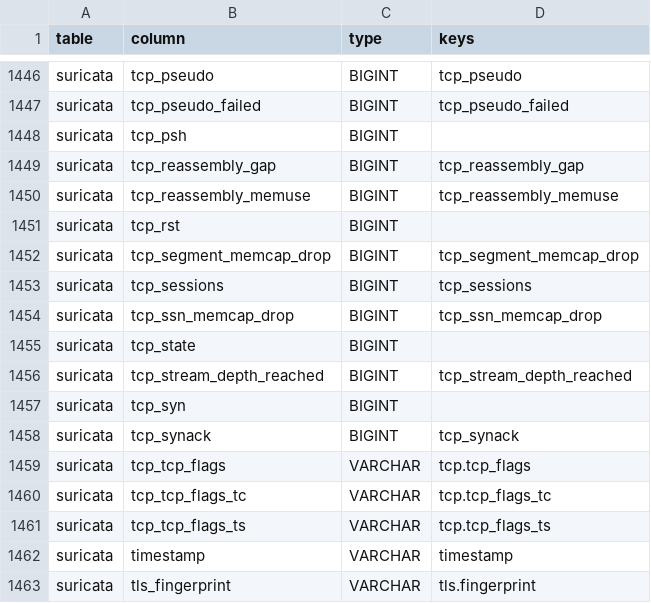
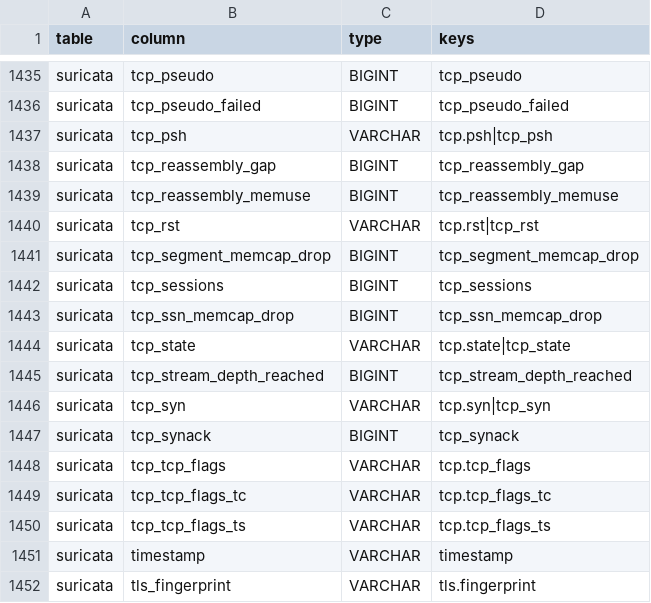
Before and after one commit to sql-arena/sql-arena-data, a CSV file: bots/fields.csv, drawn as a sheet; only a part is shown, gaps mark what is left out; the diff covers the shown part only.

```diff
--- a/bots/fields.csv
+++ b/bots/fields.csv
@@ -1447,6 +1436,6 @@ suricata,tcp_pseudo,BIGINT,tcp_pseudo
 suricata,tcp_pseudo_failed,BIGINT,tcp_pseudo_failed
-suricata,tcp_psh,BIGINT,
+suricata,tcp_psh,VARCHAR,tcp.psh|tcp_psh
 suricata,tcp_reassembly_gap,BIGINT,tcp_reassembly_gap
 suricata,tcp_reassembly_memuse,BIGINT,tcp_reassembly_memuse
-suricata,tcp_rst,BIGINT,
+suricata,tcp_rst,VARCHAR,tcp.rst|tcp_rst
 suricata,tcp_segment_memcap_drop,BIGINT,tcp_segment_memcap_drop
@@ -1454,5 +1443,5 @@ suricata,tcp_sessions,BIGINT,tcp_sessions
 suricata,tcp_ssn_memcap_drop,BIGINT,tcp_ssn_memcap_drop
-suricata,tcp_state,BIGINT,
+suricata,tcp_state,VARCHAR,tcp.state|tcp_state
 suricata,tcp_stream_depth_reached,BIGINT,tcp_stream_depth_reached
-suricata,tcp_syn,BIGINT,
+suricata,tcp_syn,VARCHAR,tcp.syn|tcp_syn
 suricata,tcp_synack,BIGINT,tcp_synack
```
Also changed, not shown: 11 removed rows and 12 edited cells elsewhere in this file, 4 other files.
